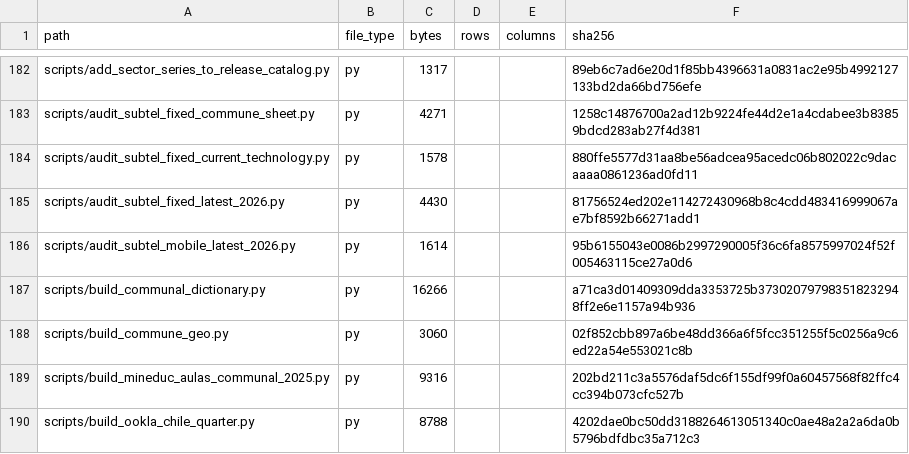
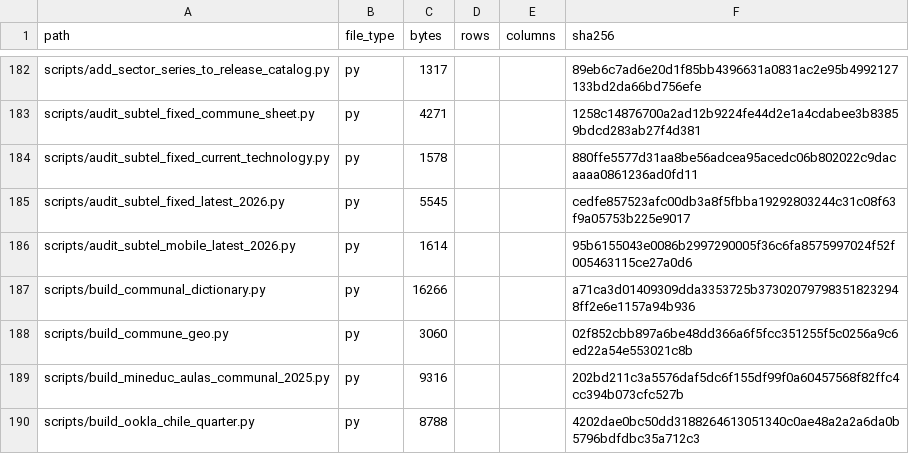
Before and after one commit to selguetagodoy/Chile-Digital-Inclusion, a CSV file: data/metadata/release_manifest.csv, drawn as a sheet; only a part is shown, gaps mark what is left out.

```diff
--- a/data/metadata/release_manifest.csv
+++ b/data/metadata/release_manifest.csv
@@ -184,3 +184,3 @@ scripts/audit_subtel_fixed_commune_sheet.py,py,4271,,,1258c14876700a2ad12b9224fe
 scripts/audit_subtel_fixed_current_technology.py,py,1578,,,880ffe5577d31aa8be56adcea95acedc06b802022c9dacaaaa0861236ad0fd11
-scripts/audit_subtel_fixed_latest_2026.py,py,4430,,,81756524ed202e114272430968b8c4cdd483416999067ae7bf8592b66271add1
+scripts/audit_subtel_fixed_latest_2026.py,py,5545,,,cedfe857523afc00db3a8f5fbba19292803244c31c08f63f9a05753b225e9017
 scripts/audit_subtel_mobile_latest_2026.py,py,1614,,,95b6155043e0086b2997290005f36c6fa8575997024f52f005463115ce27a0d6
```
